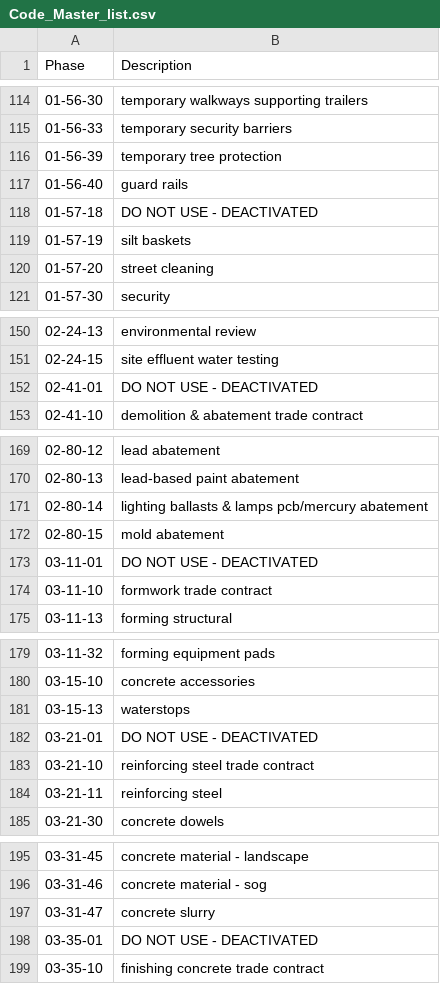
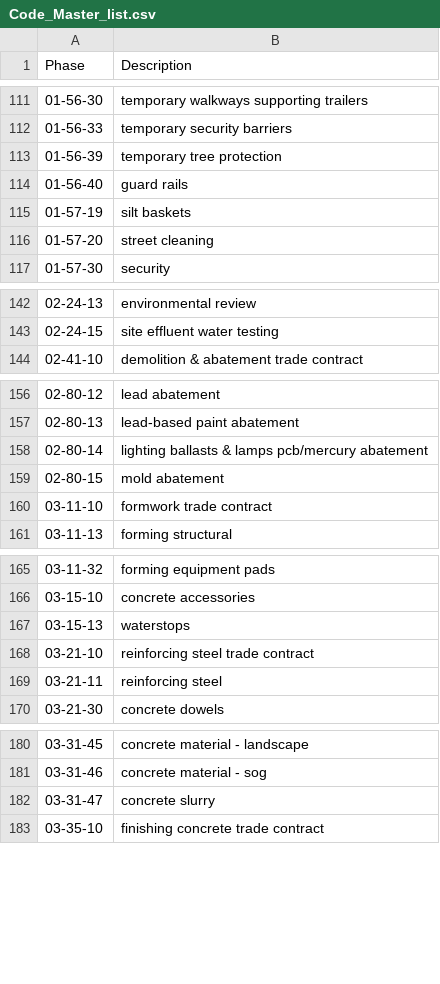
Before and after one commit to Daniel-M-Kelly/Udacity-MLND-Project, a CSV file: Code_Master_list.csv, drawn as a sheet; only a part is shown, gaps mark what is left out; the diff covers the shown part only.

Commit message:
Remove Deactivated Codes

```diff
--- a/Code_Master_list.csv
+++ b/Code_Master_list.csv
@@ -117,3 +114,2 @@
 01-56-40,guard rails
-01-57-18, DO NOT USE - DEACTIVATED
 01-57-19,silt baskets
@@ -151,3 +143,2 @@
 02-24-15,site effluent water testing
-02-41-01, DO NOT USE - DEACTIVATED
 02-41-10,demolition & abatement trade contract
@@ -172,3 +159,2 @@
 02-80-15,mold abatement
-03-11-01, DO NOT USE - DEACTIVATED
 03-11-10,formwork trade contract
@@ -181,3 +167,2 @@
 03-15-13,waterstops
-03-21-01, DO NOT USE - DEACTIVATED
 03-21-10,reinforcing steel trade contract
@@ -197,3 +182,2 @@
 03-31-47,concrete slurry
-03-35-01, DO NOT USE - DEACTIVATED
 03-35-10,finishing concrete trade contract
```
Also changed, not shown: 27 removed rows elsewhere in this file.
